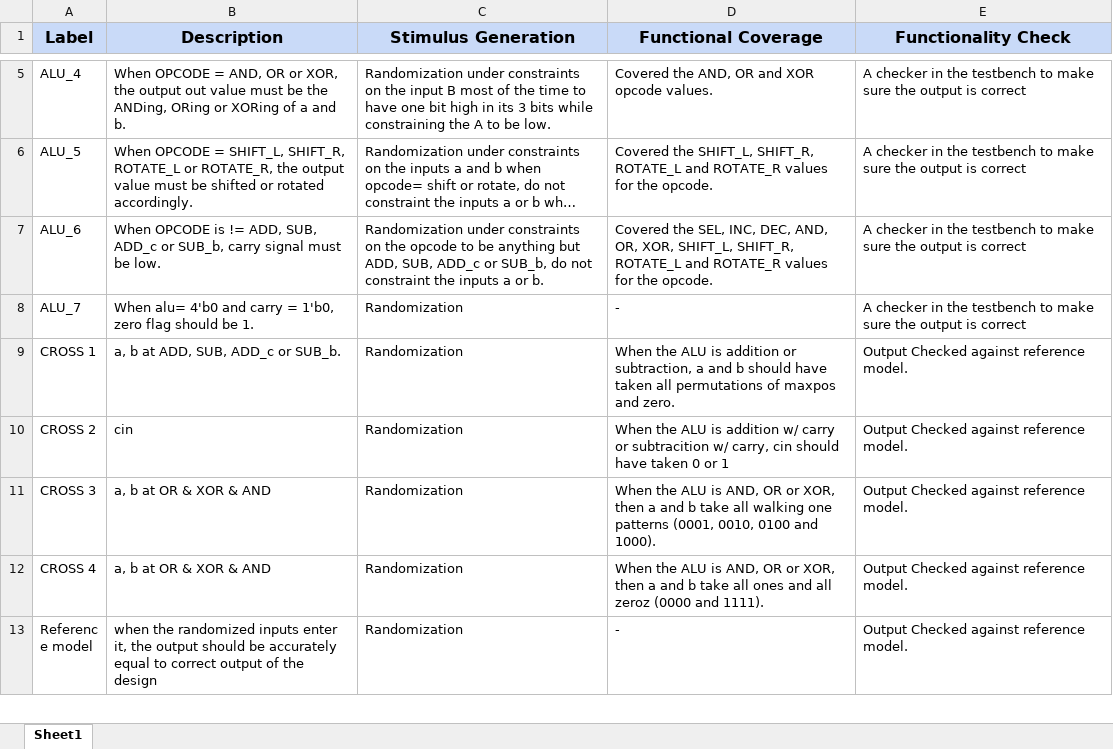
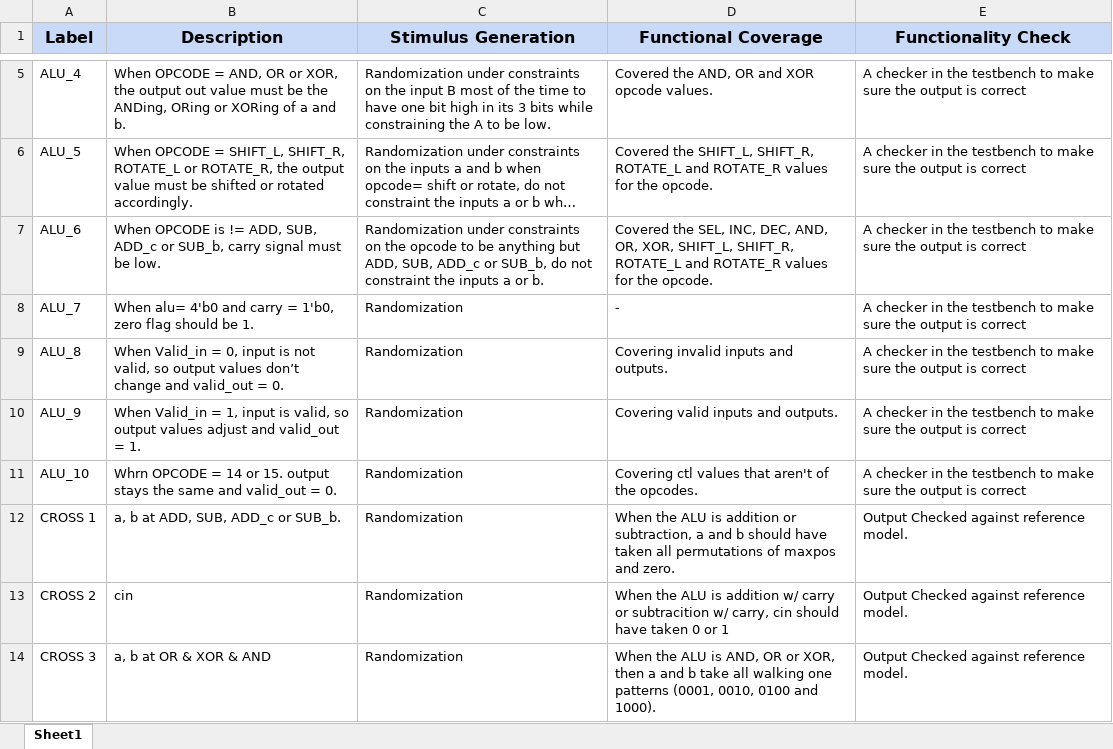
Before and after one commit to amira630/ALU_Assignment, an Excel workbook: ALU_Verf_Plan.xlsx, sheet Sheet1, drawn as a sheet; only a part is shown, gaps mark what is left out; the shorter side is filled out with more unchanged rows; long unchanged cells end in …; values as stored, in another font and other column widths than the file's, no borders; the diff names each change by its address in the sheet, - before the commit and + after, or states it on an @@ line.

Commit message:
Updated Ref. Model and Verf Plan

```diff
--- a/ALU_Verf_Plan.xlsx (sheet Sheet1)
+++ b/ALU_Verf_Plan.xlsx (sheet Sheet1)
+row 9: ALU_8 | When Valid_in = 0, input is not valid, so output values don’t change and valid_out = 0. | Randomization | Covering invalid inputs and outputs. | A checker in the testbench to make sure the output is correct
+row 10: ALU_9 | When Valid_in = 1, input is valid, so output values adjust and valid_out = 1. | Randomization | Covering valid inputs and outputs. | A checker in the testbench to make sure the output is correct
+row 11: ALU_10 | Whrn OPCODE = 14 or 15. output stays the same and valid_out = 0. | Randomization | Covering ctl values that aren't of the opcodes. | A checker in the testbench to make sure the output is correct
```
Also changed, not shown: 1 other file.
